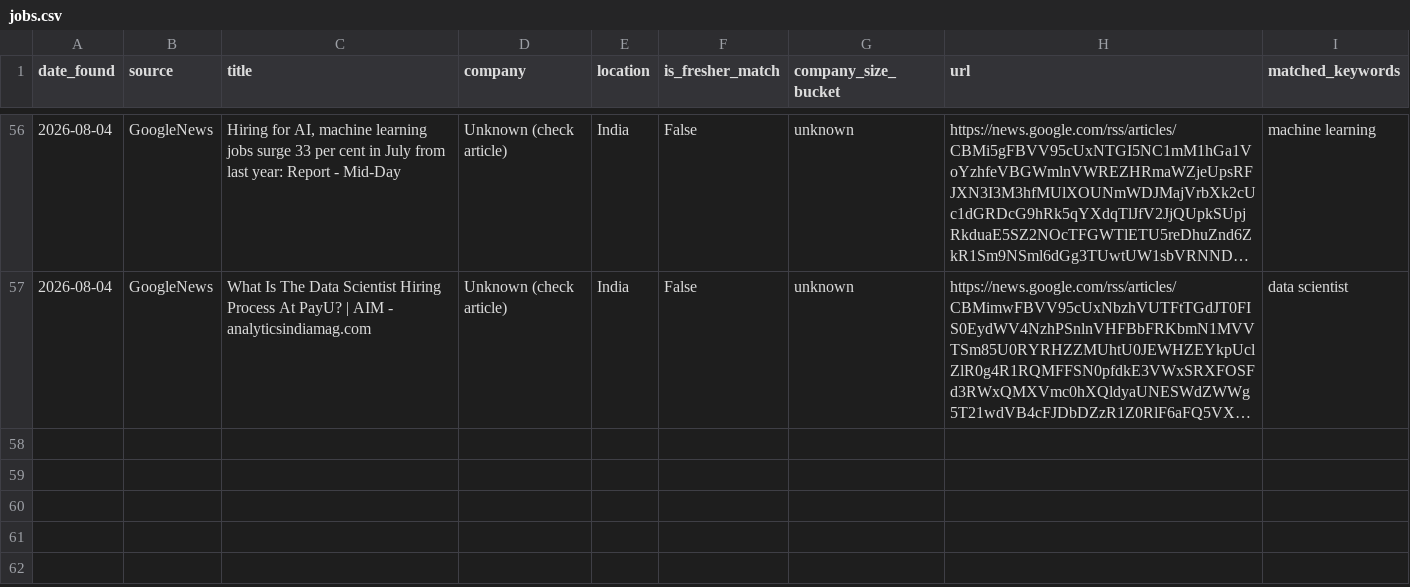
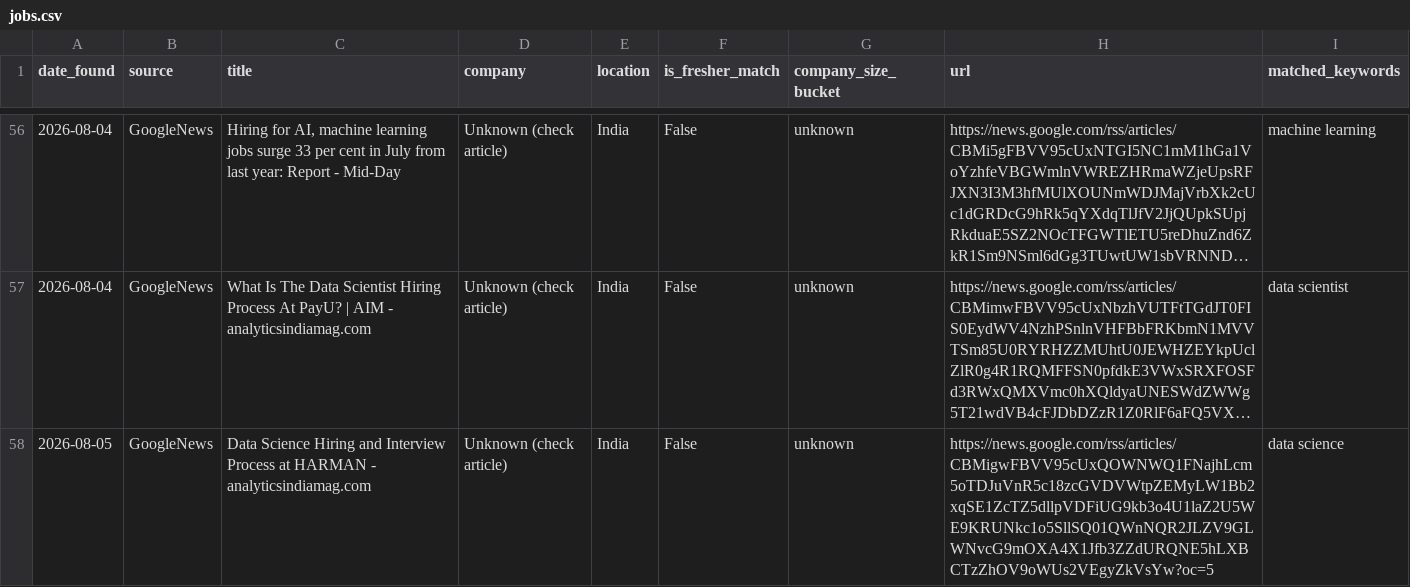
Before and after one commit to ChaarukeshAbhi/ai-fresher-job-radar, a CSV file: data/jobs.csv, drawn as a sheet; only a part is shown, gaps mark what is left out; long unchanged cells end in …; the diff names each change by its address in the sheet, - before the commit and + after, or states it on an @@ line.

```diff
--- a/data/jobs.csv
+++ b/data/jobs.csv
+row 58: 2026-08-05 | GoogleNews | Data Science Hiring and Interview Process at HARMAN - analyticsindiamag.com | Unknown (check article) | India | False | unknown | https://news.google.com/rss/articles/CBMigwFBVV95cUxQOWNWQ1FNajhLcm5oTDJuVnR5c18zcGVDVWtpZEMyLW1Bb2xqSE1ZcTZ5dllpVDFiUG9kb3o4U1laZ2U5WE9KRUNkc1o5SllSQ01QWnNQR2JLZV9GLWNvcG9mOXA4X1Jfb3ZZdURQNE5hLXBCTzZhOV9oWUs2VEgyZkVsYw?oc=5 | data science
```
